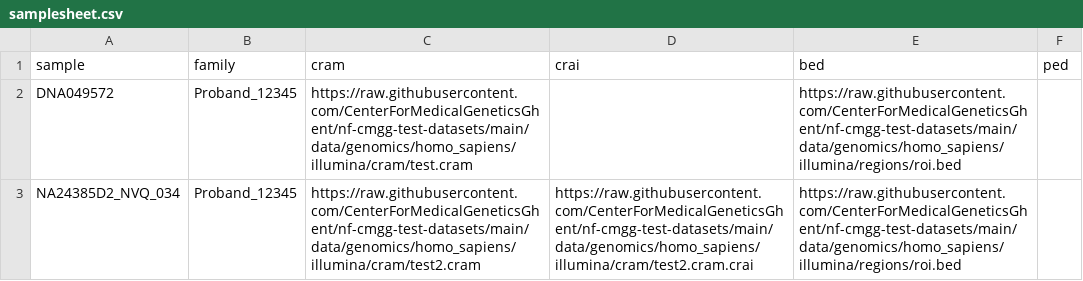
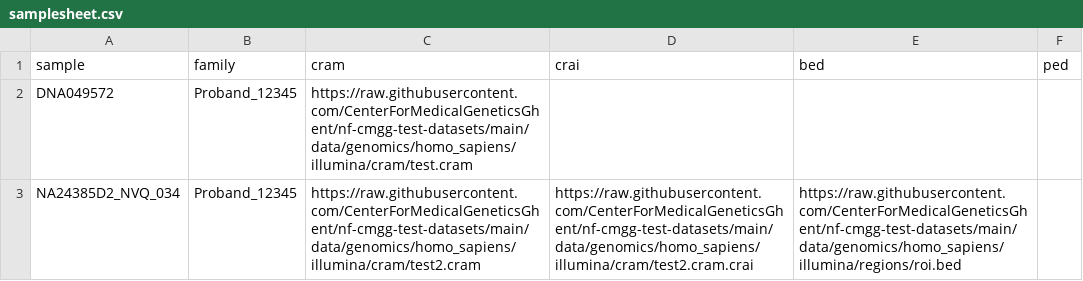
Before and after one commit to nf-cmgg/germline, a CSV file: assets/samplesheet.csv, drawn as a sheet.

```diff
--- a/assets/samplesheet.csv
+++ b/assets/samplesheet.csv
@@ -1,3 +1,3 @@
 sample,family,cram,crai,bed,ped
-DNA049572,Proband_12345,https://raw.githubusercontent.com/CenterForMedicalGeneticsGhent/nf-cmgg-test-datasets/main/data/genomics/homo_sapiens/illumina/cram/test.cram,,https://raw.githubusercontent.com/CenterForMedicalGeneticsGhent/nf-cmgg-test-datasets/main/data/genomics/homo_sapiens/illumina/regions/roi.bed,
+DNA049572,Proband_12345,https://raw.githubusercontent.com/CenterForMedicalGeneticsGhent/nf-cmgg-test-datasets/main/data/genomics/homo_sapiens/illumina/cram/test.cram,,,
 NA24385D2_NVQ_034,Proband_12345,https://raw.githubusercontent.com/CenterForMedicalGeneticsGhent/nf-cmgg-test-datasets/main/data/genomics/homo_sapiens/illumina/cram/test2.cram,https://raw.githubusercontent.com/CenterForMedicalGeneticsGhent/nf-cmgg-test-datasets/main/data/genomics/homo_sapiens/illumina/cram/test2.cram.crai,https://raw.githubusercontent.com/CenterForMedicalGeneticsGhent/nf-cmgg-test-datasets/main/data/genomics/homo_sapiens/illumina/regions/roi.bed,
```
Also changed, not shown: 13 other files.
